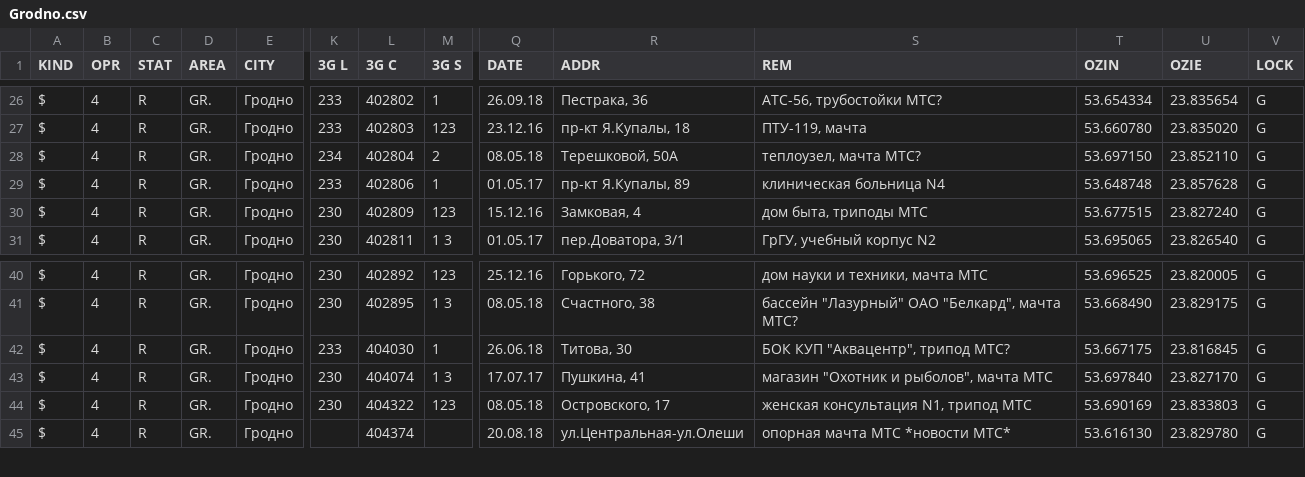
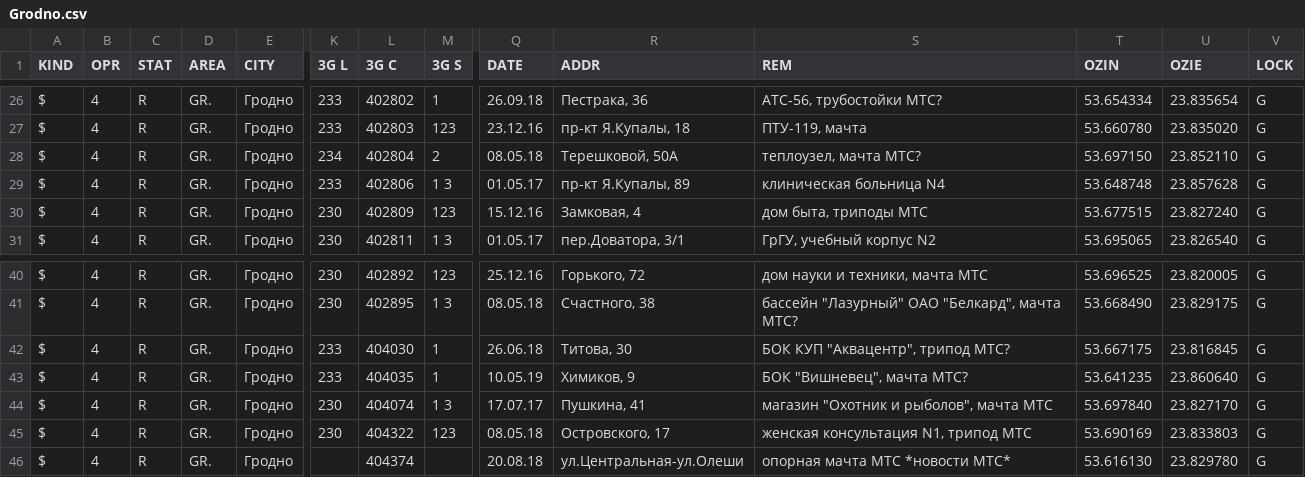
Before and after one commit to BelCellTracker/csv, a CSV file: BeCloud/Grodno.csv, drawn as a sheet; only a part is shown, gaps mark what is left out; rows hold the shown columns only; the diff names each change by its address in the sheet, - before the commit and + after, or states it on an @@ line.

Commit message:
1 files | M  BeCloud/Grodno.csv

```diff
--- a/BeCloud/Grodno.csv
+++ b/BeCloud/Grodno.csv
-M29 (3G S): 1
+M29 (3G S): 1 3
+row 43: $ | 4 | R | GR. | Гродно | 233 | 404035 | 1 | 10.05.19 | Химиков, 9 | БОК "Вишневец", мачта МТС? | 53.641235 | 23.860640 | G
```
